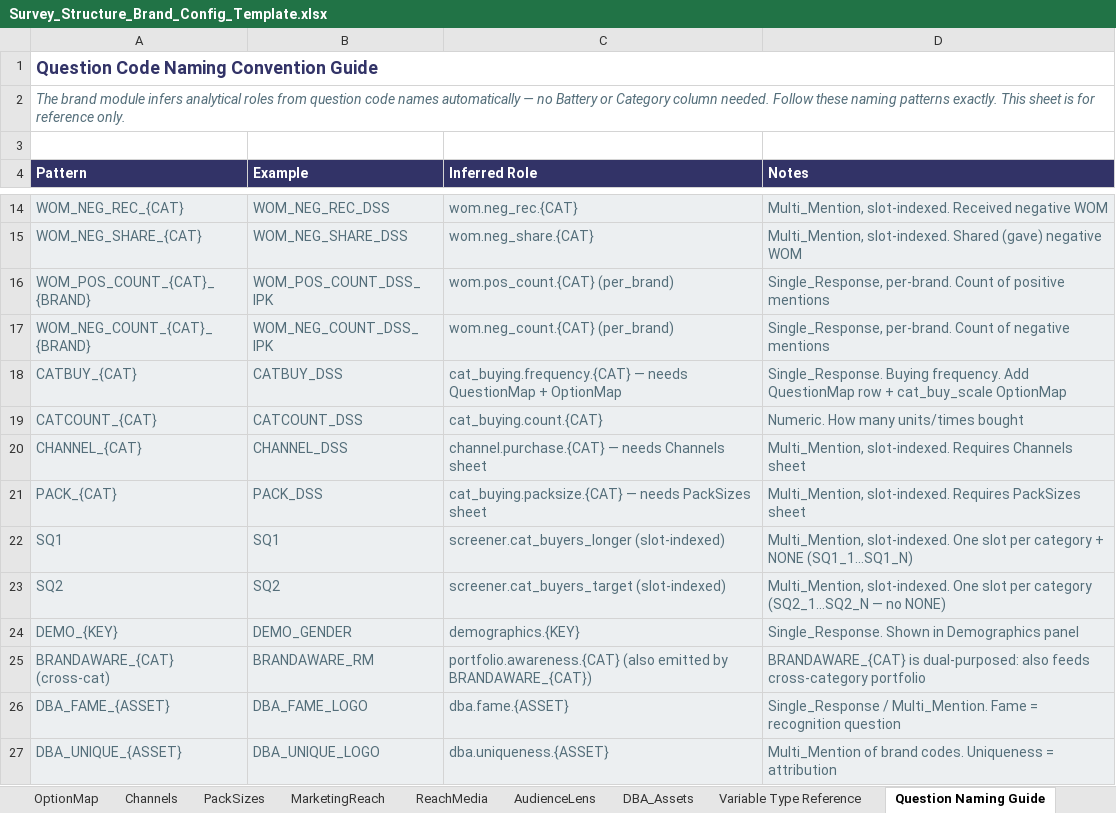
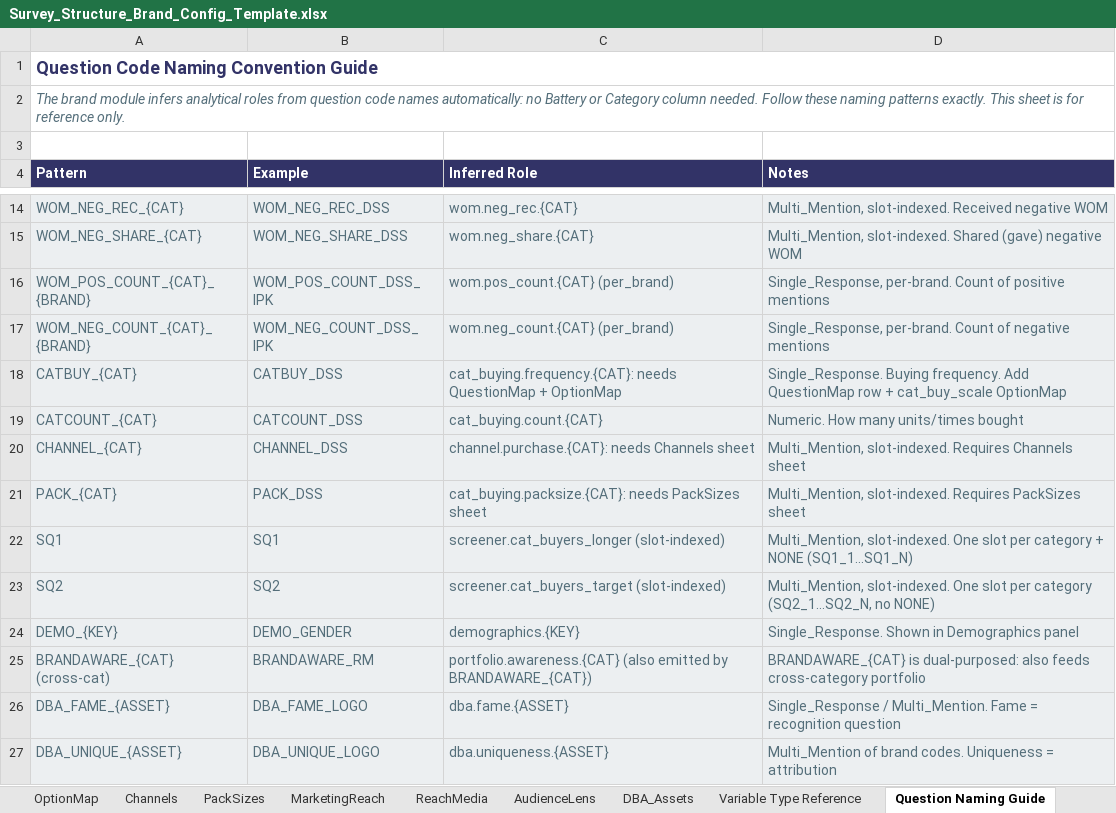
Before and after one commit to DuncanRBrett/Turas, an Excel workbook: modules/brand/templates/Survey_Structure_Brand_Config_Template.xlsx, sheet Question Naming Guide, drawn as a sheet; only a part is shown, gaps mark what is left out; values as stored, in another font and other column widths than the file's, no borders; the diff names each change by its address in the sheet, - before the commit and + after, or states it on an @@ line.

```diff
--- a/modules/brand/templates/Survey_Structure_Brand_Config_Template.xlsx (sheet Question Naming Guide)
+++ b/modules/brand/templates/Survey_Structure_Brand_Config_Template.xlsx (sheet Question Naming Guide)
-A2 (Pattern): …code names automatically — no Battery…
+A2 (Pattern): …code names automatically: no Battery…
-C18 (Inferred Role): cat_buying.frequency.{CAT} — needs QuestionMap…
+C18 (Inferred Role): cat_buying.frequency.{CAT}: needs QuestionMap…
-C20 (Inferred Role): channel.purchase.{CAT} — needs Channels sheet
+C20 (Inferred Role): channel.purchase.{CAT}: needs Channels sheet
-C21 (Inferred Role): cat_buying.packsize.{CAT} — needs PackSizes…
+C21 (Inferred Role): cat_buying.packsize.{CAT}: needs PackSizes…
-D23 (Notes): …per category (SQ2_1...SQ2_N — no NONE)
+D23 (Notes): …per category (SQ2_1...SQ2_N, no NONE)
```
Also changed, not shown: sheet Questions, sheet Options, sheet QuestionMap, sheet Variable Type Reference, sheet Composite_Metrics, sheet AudienceLens, 7 more sheets, modules/brand/templates/Brand_Config_Template.xlsx.
